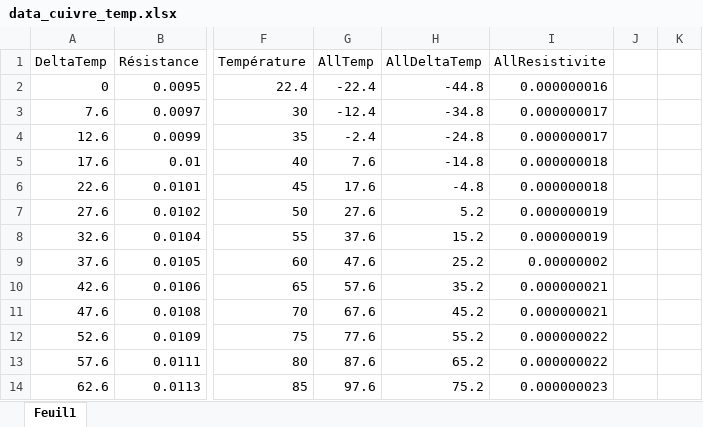
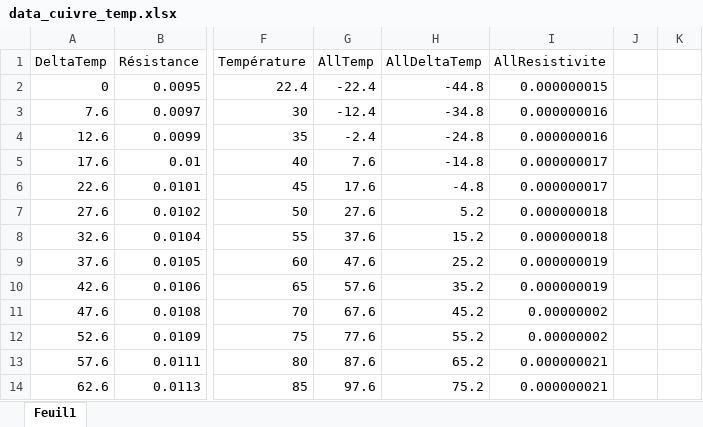
Before and after one commit to lucasboistay/resistivity_experimentation, an Excel workbook: data/data_cuivre_temp.xlsx, sheet Feuil1, drawn as a sheet; only a part is shown, gaps mark what is left out; values as stored, in another font and other column widths than the file's, no borders; the diff names each change by its address in the sheet, - before the commit and + after, or states it on an @@ line.

```diff
--- a/data/data_cuivre_temp.xlsx (sheet Feuil1)
+++ b/data/data_cuivre_temp.xlsx (sheet Feuil1)
-I2 (AllResistivite): 0.000000016
+I2 (AllResistivite): 0.000000015
-I3:I4 (AllResistivite): 0.000000017
+I3:I4 (AllResistivite): 0.000000016
-I5:I6 (AllResistivite): 0.000000018
+I5:I6 (AllResistivite): 0.000000017
-I7:I8 (AllResistivite): 0.000000019
+I7:I8 (AllResistivite): 0.000000018
-I9 (AllResistivite): 0.00000002
+I9 (AllResistivite): 0.000000019
-I10 (AllResistivite): 0.000000021
+I10 (AllResistivite): 0.000000019
-I11 (AllResistivite): 0.000000021
+I11 (AllResistivite): 0.00000002
-I12 (AllResistivite): 0.000000022
+I12 (AllResistivite): 0.00000002
-I13 (AllResistivite): 0.000000022
+I13 (AllResistivite): 0.000000021
-I14 (AllResistivite): 0.000000023
+I14 (AllResistivite): 0.000000021
```
Also changed, not shown: data/tempeallen.xlsx, 15 other files.
